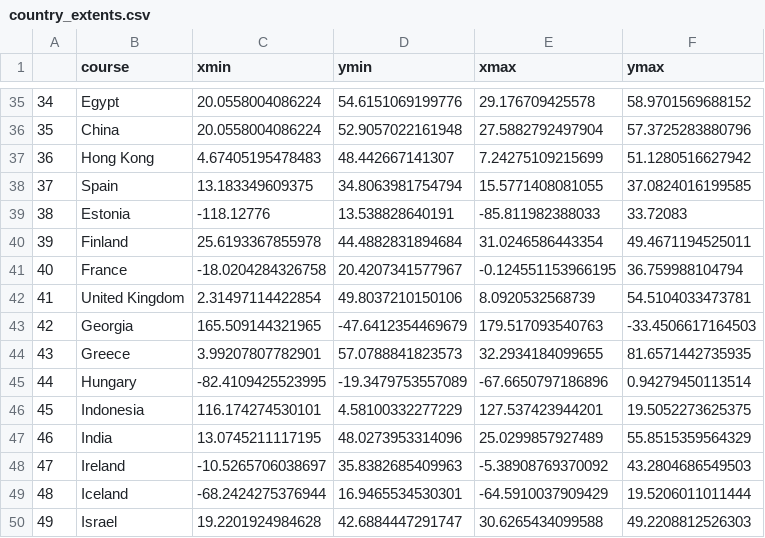
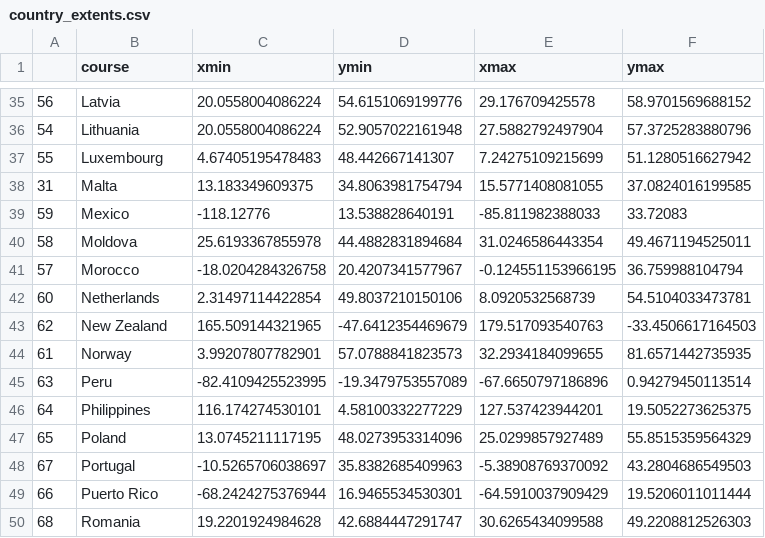
Before and after one commit to Dejan11/EMA, a CSV file: Erasmus Courses Map/src/country_extents.csv, drawn as a sheet; only a part is shown, gaps mark what is left out; the diff covers the shown part only.

```diff
--- a/Erasmus Courses Map/src/country_extents.csv
+++ b/Erasmus Courses Map/src/country_extents.csv
@@ -35,16 +35,16 @@
-"34","Egypt",20.0558004086224,54.6151069199776,29.176709425578,58.9701569688152
-"35","China",20.0558004086224,52.9057022161948,27.5882792497904,57.3725283880796
-"36","Hong Kong",4.67405195478483,48.442667141307,7.24275109215699,51.1280516627942
-"37","Spain",13.183349609375,34.8063981754794,15.5771408081055,37.0824016199585
-"38","Estonia",-118.12776,13.538828640191,-85.811982388033,33.72083
-"39","Finland",25.6193367855978,44.4882831894684,31.0246586443354,49.4671194525011
-"40","France",-18.0204284326758,20.4207341577967,-0.124551153966195,36.759988104794
-"41","United Kingdom",2.31497114422854,49.8037210150106,8.0920532568739,54.5104033473781
-"42","Georgia",165.509144321965,-47.6412354469679,179.517093540763,-33.4506617164503
-"43","Greece",3.99207807782901,57.0788841823573,32.2934184099655,81.6571442735935
-"44","Hungary",-82.4109425523995,-19.3479753557089,-67.6650797186896,0.94279450113514
-"45","Indonesia",116.174274530101,4.58100332277229,127.537423944201,19.5052273625375
-"46","India",13.0745211117195,48.0273953314096,25.0299857927489,55.8515359564329
-"47","Ireland",-10.5265706038697,35.8382685409963,-5.38908769370092,43.2804686549503
-"48","Iceland",-68.2424275376944,16.9465534530301,-64.5910037909429,19.5206011011444
-"49","Israel",19.2201924984628,42.6884447291747,30.6265434099588,49.2208812526303
+"56","Latvia",20.0558004086224,54.6151069199776,29.176709425578,58.9701569688152
+"54","Lithuania",20.0558004086224,52.9057022161948,27.5882792497904,57.3725283880796
+"55","Luxembourg",4.67405195478483,48.442667141307,7.24275109215699,51.1280516627942
+"31","Malta",13.183349609375,34.8063981754794,15.5771408081055,37.0824016199585
+"59","Mexico",-118.12776,13.538828640191,-85.811982388033,33.72083
+"58","Moldova",25.6193367855978,44.4882831894684,31.0246586443354,49.4671194525011
+"57","Morocco",-18.0204284326758,20.4207341577967,-0.124551153966195,36.759988104794
+"60","Netherlands",2.31497114422854,49.8037210150106,8.0920532568739,54.5104033473781
+"62","New Zealand",165.509144321965,-47.6412354469679,179.517093540763,-33.4506617164503
+"61","Norway",3.99207807782901,57.0788841823573,32.2934184099655,81.6571442735935
+"63","Peru",-82.4109425523995,-19.3479753557089,-67.6650797186896,0.94279450113514
+"64","Philippines",116.174274530101,4.58100332277229,127.537423944201,19.5052273625375
+"65","Poland",13.0745211117195,48.0273953314096,25.0299857927489,55.8515359564329
+"67","Portugal",-10.5265706038697,35.8382685409963,-5.38908769370092,43.2804686549503
+"66","Puerto Rico",-68.2424275376944,16.9465534530301,-64.5910037909429,19.5206011011444
+"68","Romania",19.2201924984628,42.6884447291747,30.6265434099588,49.2208812526303
```
Also changed, not shown: 104 edited cells elsewhere in this file, 4 other files.
